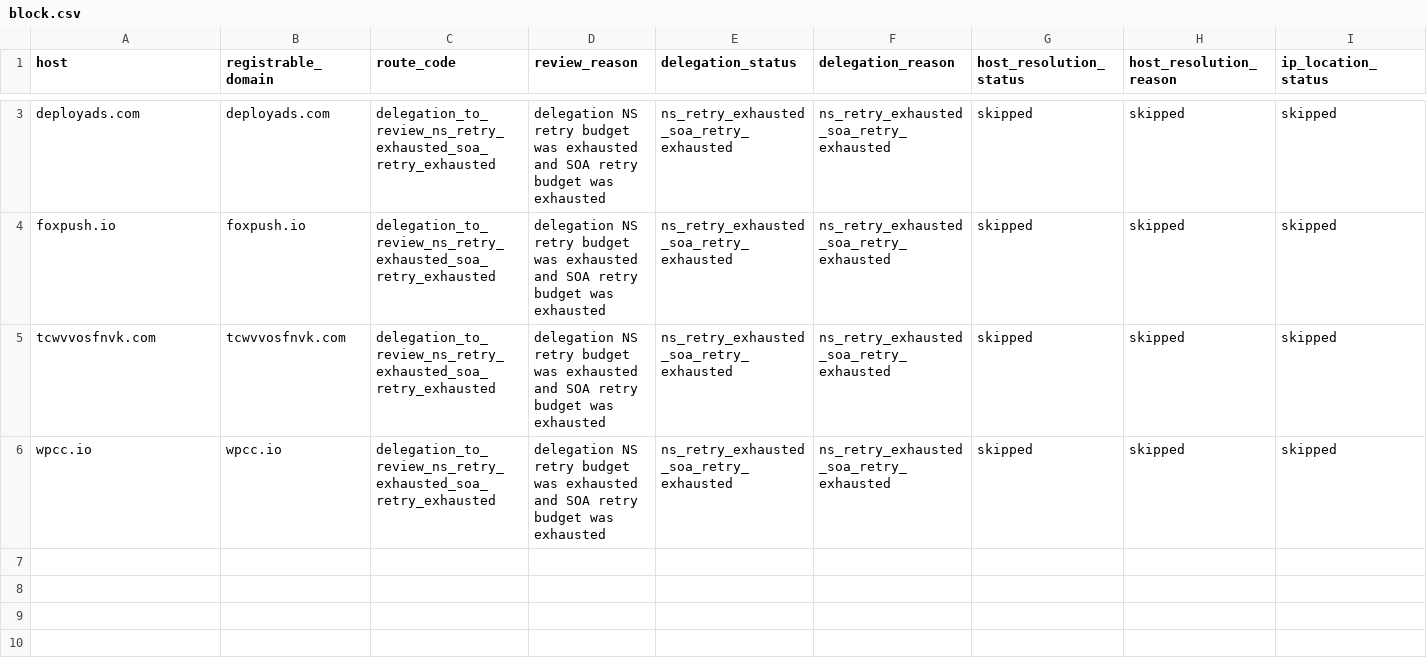
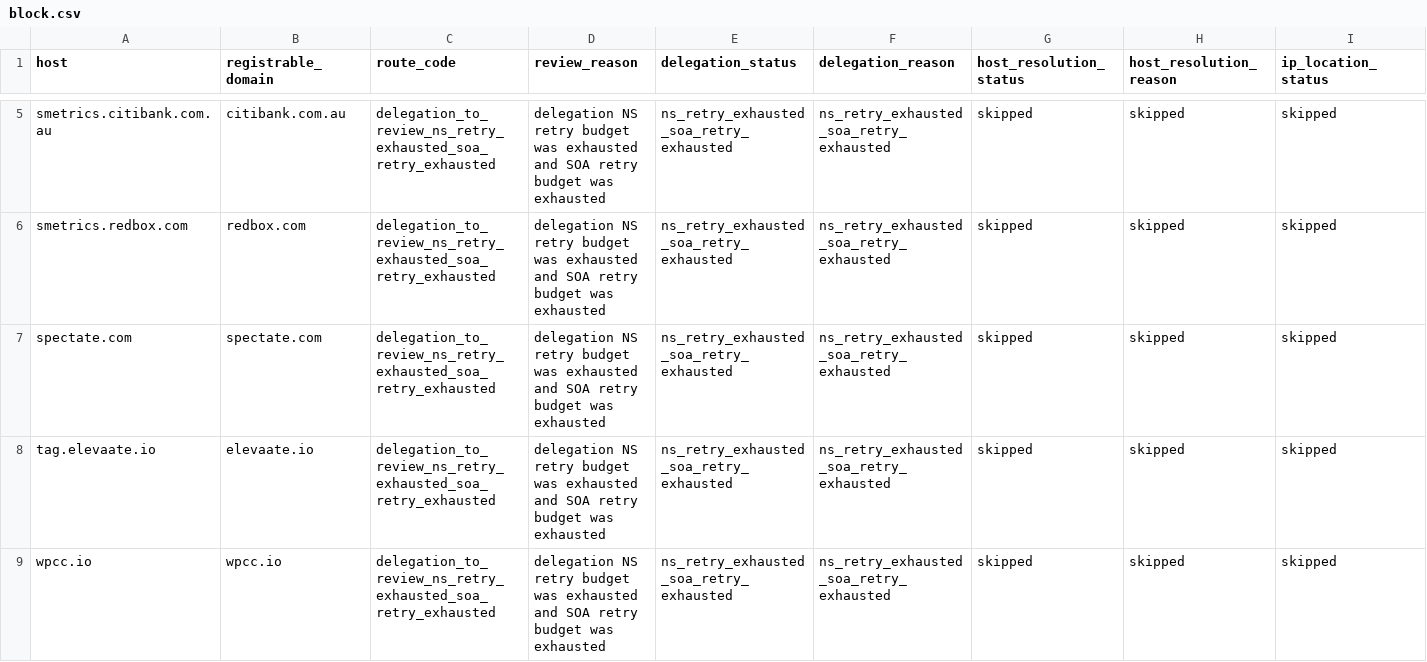
Before and after one commit to oxfa/niamodretlif, a CSV file: output/review/block.csv, drawn as a sheet; only a part is shown, gaps mark what is left out; addresses are those after the commit; rows hold the shown columns only; the diff covers the shown part only; the diff names each change by its address in the sheet, - before the commit and + after, or states it on an @@ line.

```diff
--- a/output/review/block.csv
+++ b/output/review/block.csv
-A5 (host): deployads.com
+A5 (host): smetrics.citibank.com.au
-B5 (registrable_domain): deployads.com
+B5 (registrable_domain): citibank.com.au
-A6 (host): foxpush.io
+A6 (host): smetrics.redbox.com
-B6 (registrable_domain): foxpush.io
+B6 (registrable_domain): redbox.com
-A7 (host): tcwvvosfnvk.com
+A7 (host): spectate.com
-B7 (registrable_domain): tcwvvosfnvk.com
+B7 (registrable_domain): spectate.com
+row 8: tag.elevaate.io | elevaate.io | delegation_to_review_ns_retry_exhausted_soa_retry_exhausted | delegation NS retry budget was exhausted and SOA retry budget was exhausted | ns_retry_exhausted_soa_retry_exhausted | ns_retry_exhausted_soa_retry_exhausted | skipped | skipped | skipped
```
Also changed, not shown: 2 added rows elsewhere in this file, 2 other files.
